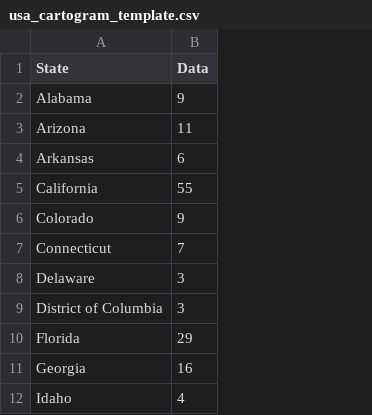
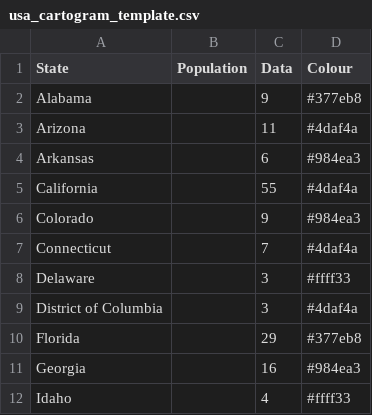
Before and after one commit to ninichang/cartogram-web, a CSV file: internal/static/usa_cartogram_template.csv, drawn as a sheet; only a part is shown; the diff names each change by its address in the sheet, - before the commit and + after, or states it on an @@ line.

```diff
--- a/internal/static/usa_cartogram_template.csv
+++ b/internal/static/usa_cartogram_template.csv
+column B (Population), empty
+column D (Colour), rows 2-12: #377eb8 | #4daf4a | #984ea3 | #4daf4a | #984ea3 | #4daf4a | #ffff33 | #4daf4a | #377eb8 | #984ea3 | #ffff33
```
Also changed, not shown: 18 other files.
